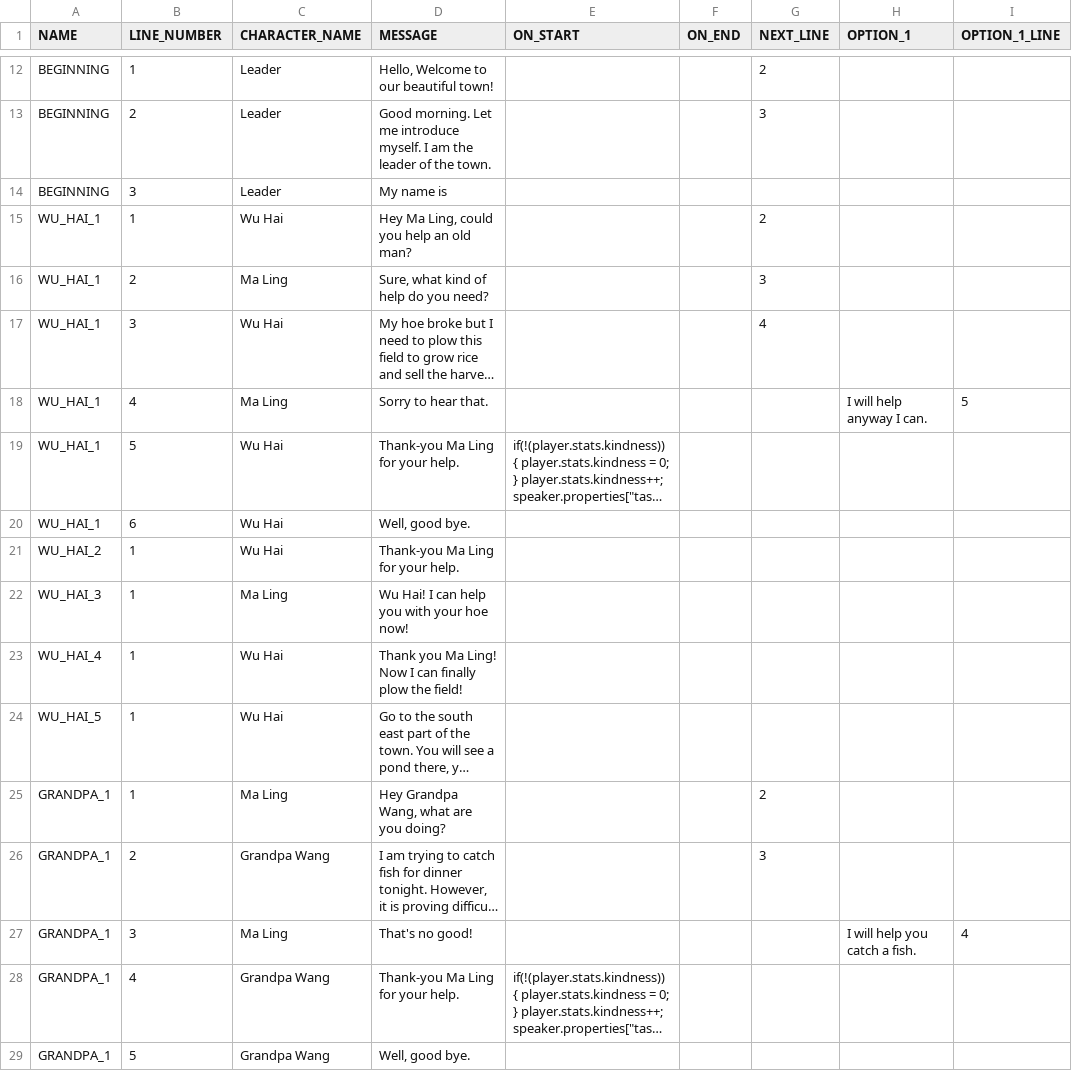
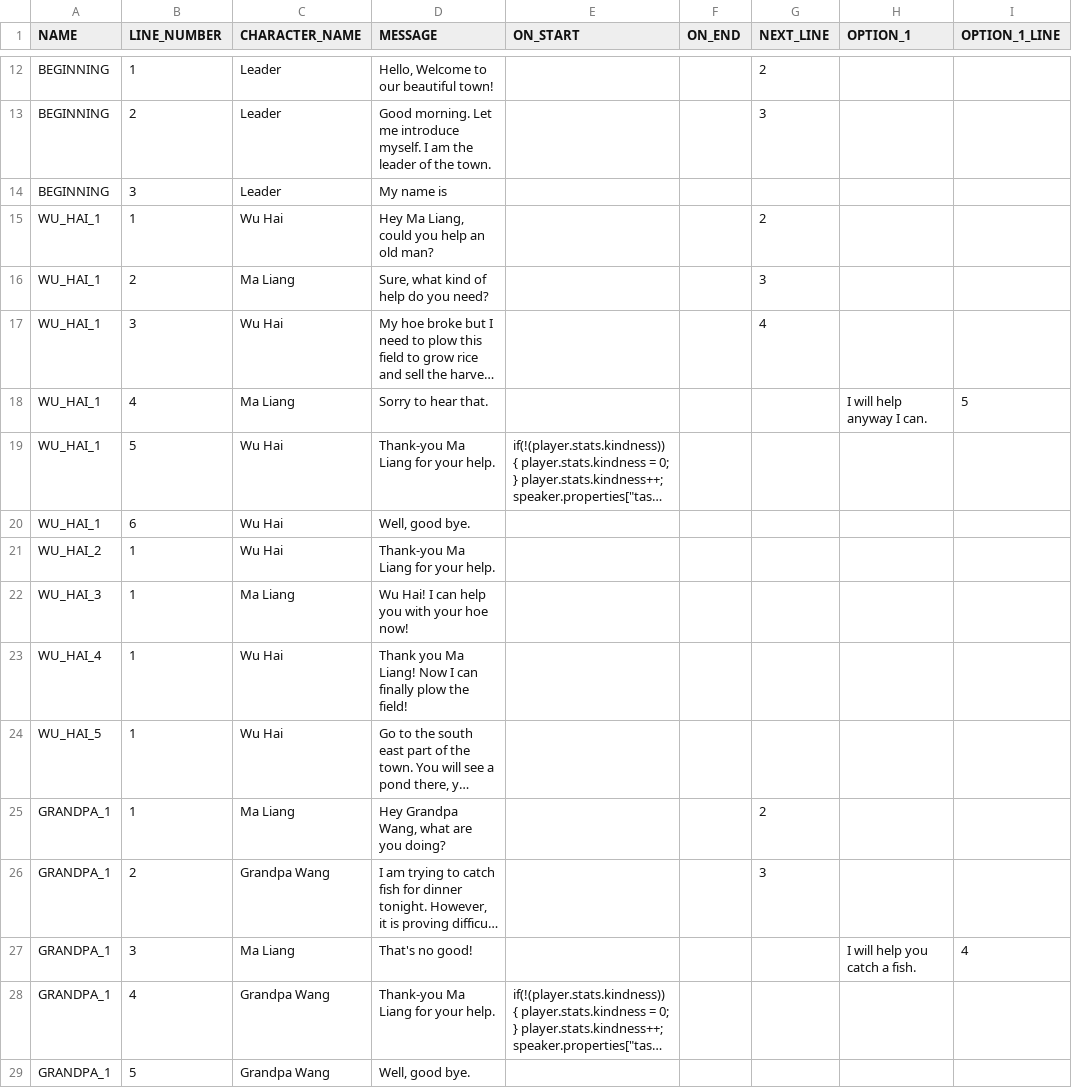
Before and after one commit to arcualberta/VillageGameLocal, a CSV file: China/scenes/dialog.csv, drawn as a sheet; only a part is shown, gaps mark what is left out; long unchanged cells end in …; the diff covers the shown part only; the diff names each change by its address in the sheet, - before the commit and + after, or states it on an @@ line.

Commit message:
Fixed player name.

```diff
--- a/China/scenes/dialog.csv
+++ b/China/scenes/dialog.csv
-D15 (MESSAGE): Hey Ma Ling, could you help an old man?
+D15 (MESSAGE): Hey Ma Liang, could you help an old man?
-C16 (CHARACTER_NAME): Ma Ling
+C16 (CHARACTER_NAME): Ma Liang
-C18 (CHARACTER_NAME): Ma Ling
+C18 (CHARACTER_NAME): Ma Liang
-D19 (MESSAGE): Thank-you Ma Ling for your help.
+D19 (MESSAGE): Thank-you Ma Liang for your help.
-D21 (MESSAGE): Thank-you Ma Ling for your help.
+D21 (MESSAGE): Thank-you Ma Liang for your help.
-C22 (CHARACTER_NAME): Ma Ling
+C22 (CHARACTER_NAME): Ma Liang
-D23 (MESSAGE): …you Ma Ling! Now I…
+D23 (MESSAGE): …you Ma Liang! Now I…
-C25 (CHARACTER_NAME): Ma Ling
+C25 (CHARACTER_NAME): Ma Liang
-C27 (CHARACTER_NAME): Ma Ling
+C27 (CHARACTER_NAME): Ma Liang
-D28 (MESSAGE): Thank-you Ma Ling for your help.
+D28 (MESSAGE): Thank-you Ma Liang for your help.
```
Also changed, not shown: 13 edited cells elsewhere in this file.
